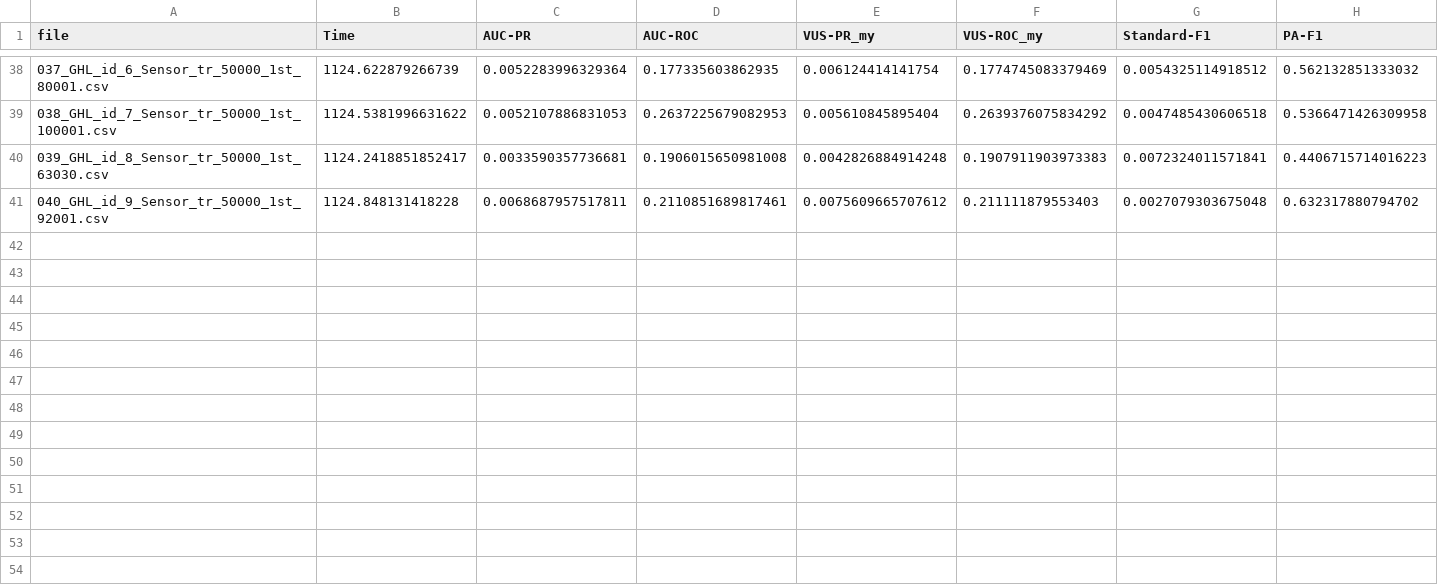
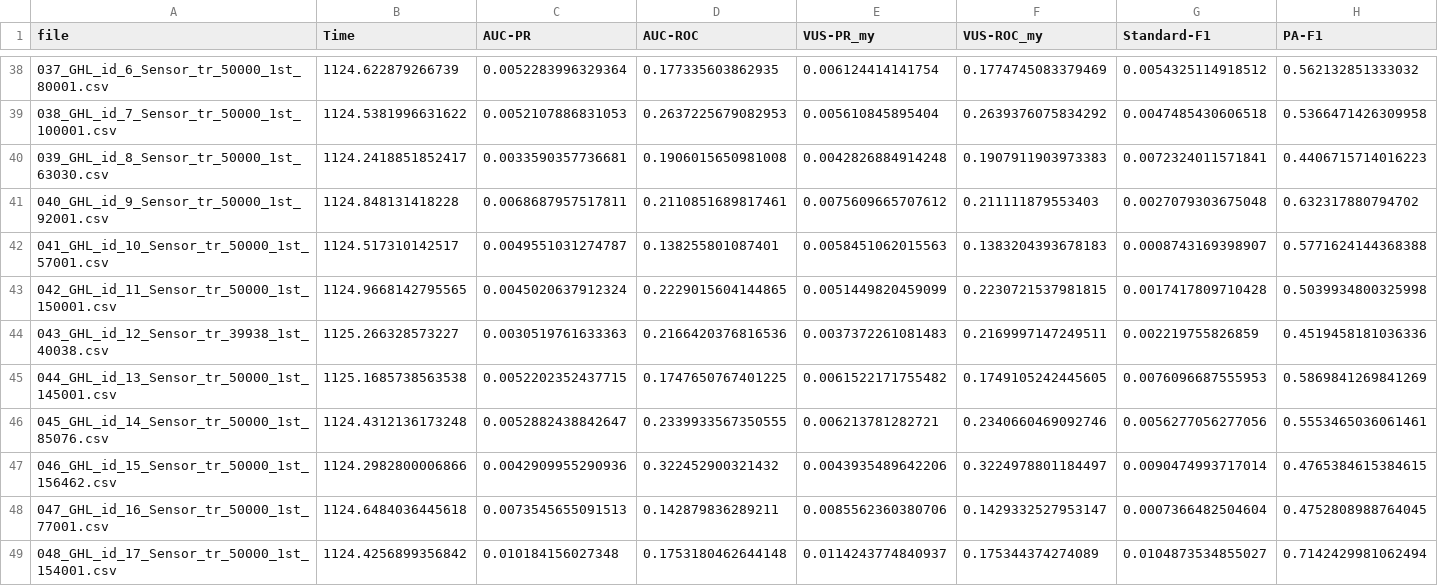
Before and after one commit to seokjeongeum/TSB-AD, a CSV file: comparison_results/comparison_multi_ensemble.csv, drawn as a sheet; only a part is shown, gaps mark what is left out; rows hold the shown columns only; the diff names each change by its address in the sheet, - before the commit and + after, or states it on an @@ line.

```diff
--- a/comparison_results/comparison_multi_ensemble.csv
+++ b/comparison_results/comparison_multi_ensemble.csv
+row 42: 041_GHL_id_10_Sensor_tr_50000_1st_57001.csv | 1124.517310142517 | 0.0049551031274787 | 0.138255801087401 | 0.0058451062015563 | 0.1383204393678183 | 0.0008743169398907 | 0.5771624144368388
+row 43: 042_GHL_id_11_Sensor_tr_50000_1st_150001.csv | 1124.9668142795565 | 0.0045020637912324 | 0.2229015604144865 | 0.0051449820459099 | 0.2230721537981815 | 0.0017417809710428 | 0.5039934800325998
+row 44: 043_GHL_id_12_Sensor_tr_39938_1st_40038.csv | 1125.266328573227 | 0.0030519761633363 | 0.2166420376816536 | 0.0037372261081483 | 0.2169997147249511 | 0.002219755826859 | 0.4519458181036336
+row 45: 044_GHL_id_13_Sensor_tr_50000_1st_145001.csv | 1125.1685738563538 | 0.0052202352437715 | 0.1747650767401225 | 0.0061522171755482 | 0.1749105242445605 | 0.0076096687555953 | 0.5869841269841269
+row 46: 045_GHL_id_14_Sensor_tr_50000_1st_85076.csv | 1124.4312136173248 | 0.0052882438842647 | 0.2339933567350555 | 0.006213781282721 | 0.2340660469092746 | 0.0056277056277056 | 0.5553465036061461
+row 47: 046_GHL_id_15_Sensor_tr_50000_1st_156462.csv | 1124.2982800006866 | 0.0042909955290936 | 0.322452900321432 | 0.0043935489642206 | 0.3224978801184497 | 0.0090474993717014 | 0.4765384615384615
+row 48: 047_GHL_id_16_Sensor_tr_50000_1st_77001.csv | 1124.6484036445618 | 0.0073545655091513 | 0.142879836289211 | 0.0085562360380706 | 0.1429332527953147 | 0.0007366482504604 | 0.4752808988764045
+row 49: 048_GHL_id_17_Sensor_tr_50000_1st_154001.csv | 1124.4256899356842 | 0.010184156027348 | 0.1753180462644148 | 0.0114243774840937 | 0.175344374274089 | 0.0104873534855027 | 0.7142429981062494
```
Also changed, not shown: comparison_results/comparison_multi_fft.csv, comparison_results/comparison_multi_time.csv, 35 other files.
